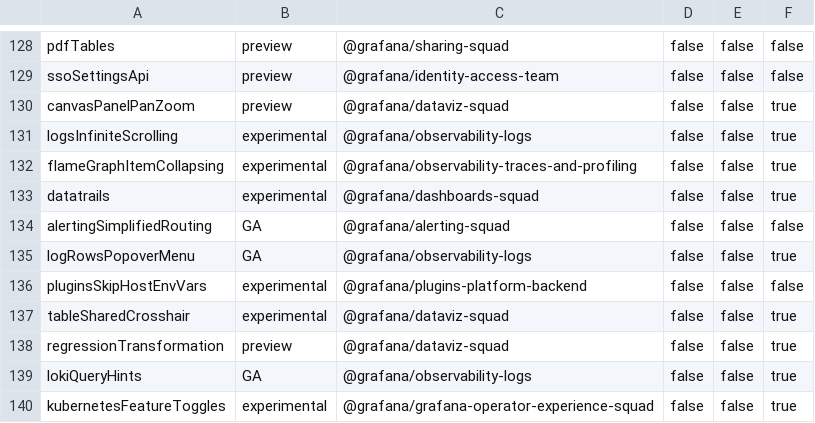
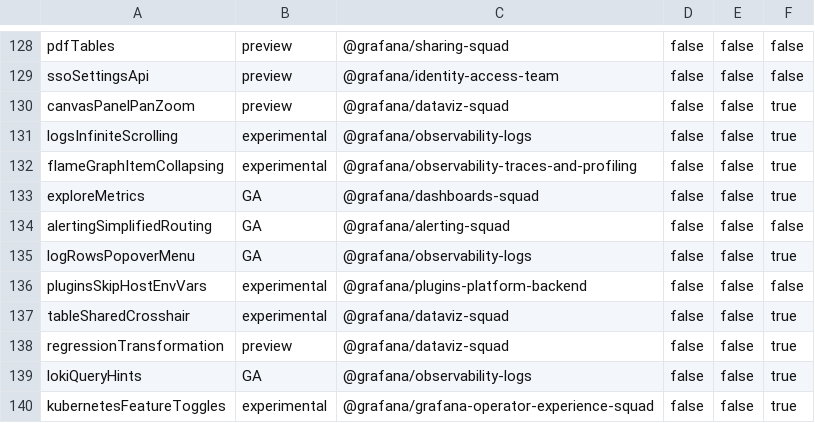
Before and after one commit to storpool/grafana, a CSV file: pkg/services/featuremgmt/toggles_gen.csv, drawn as a sheet; only a part is shown, gaps mark what is left out.

Commit message:
chore: update datatrails feature flag and enable (#85508)
* chore: update datatrails feature flag and enable

* fix: rename `datatrails` feature flag to `exploreMetrics`

```diff
--- a/pkg/services/featuremgmt/toggles_gen.csv
+++ b/pkg/services/featuremgmt/toggles_gen.csv
@@ -132,3 +132,3 @@ logsInfiniteScrolling,experimental,@grafana/observability-logs,false,false,true
 flameGraphItemCollapsing,experimental,@grafana/observability-traces-and-profiling,false,false,true
-datatrails,experimental,@grafana/dashboards-squad,false,false,true
+exploreMetrics,GA,@grafana/dashboards-squad,false,false,true
 alertingSimplifiedRouting,GA,@grafana/alerting-squad,false,false,false
```
Also changed, not shown: 8 other files.
